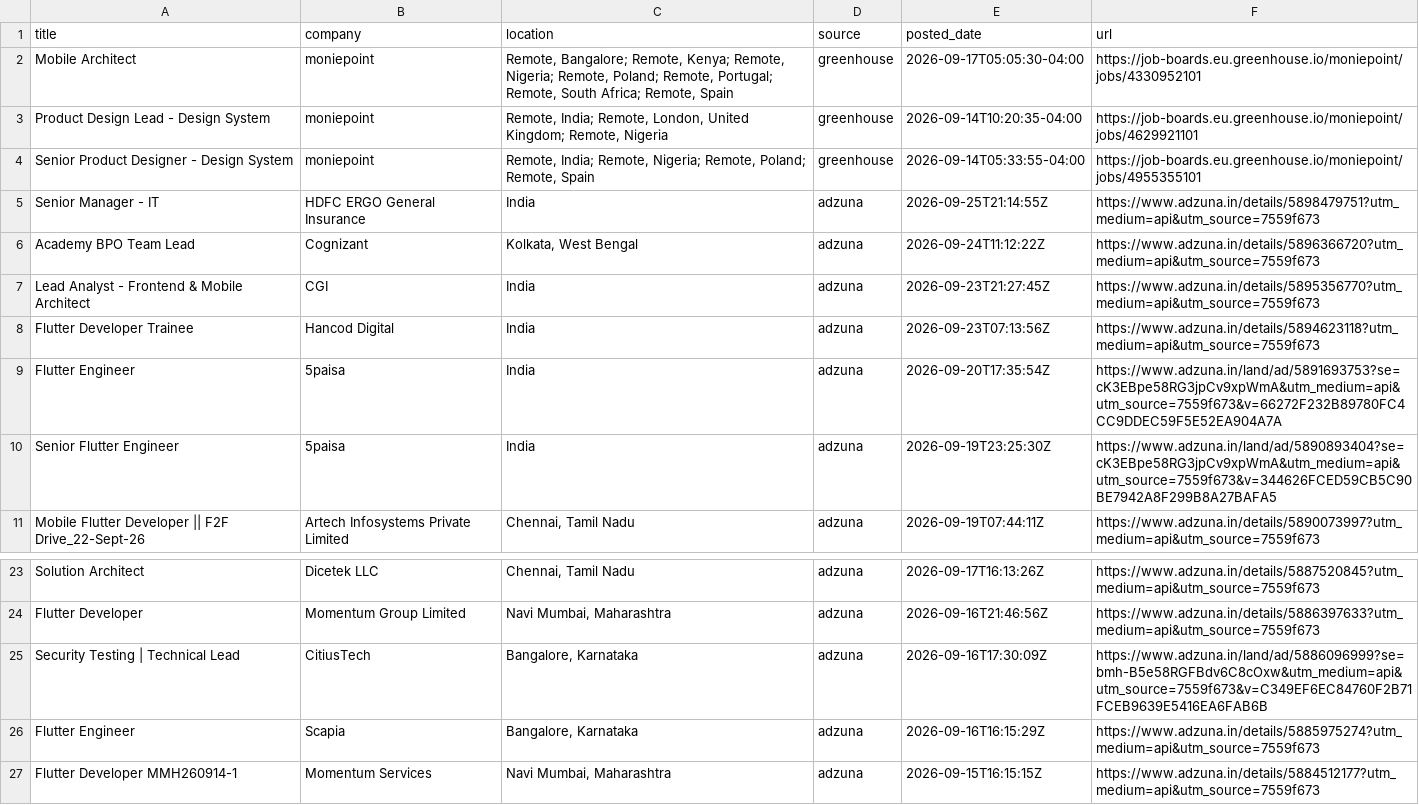
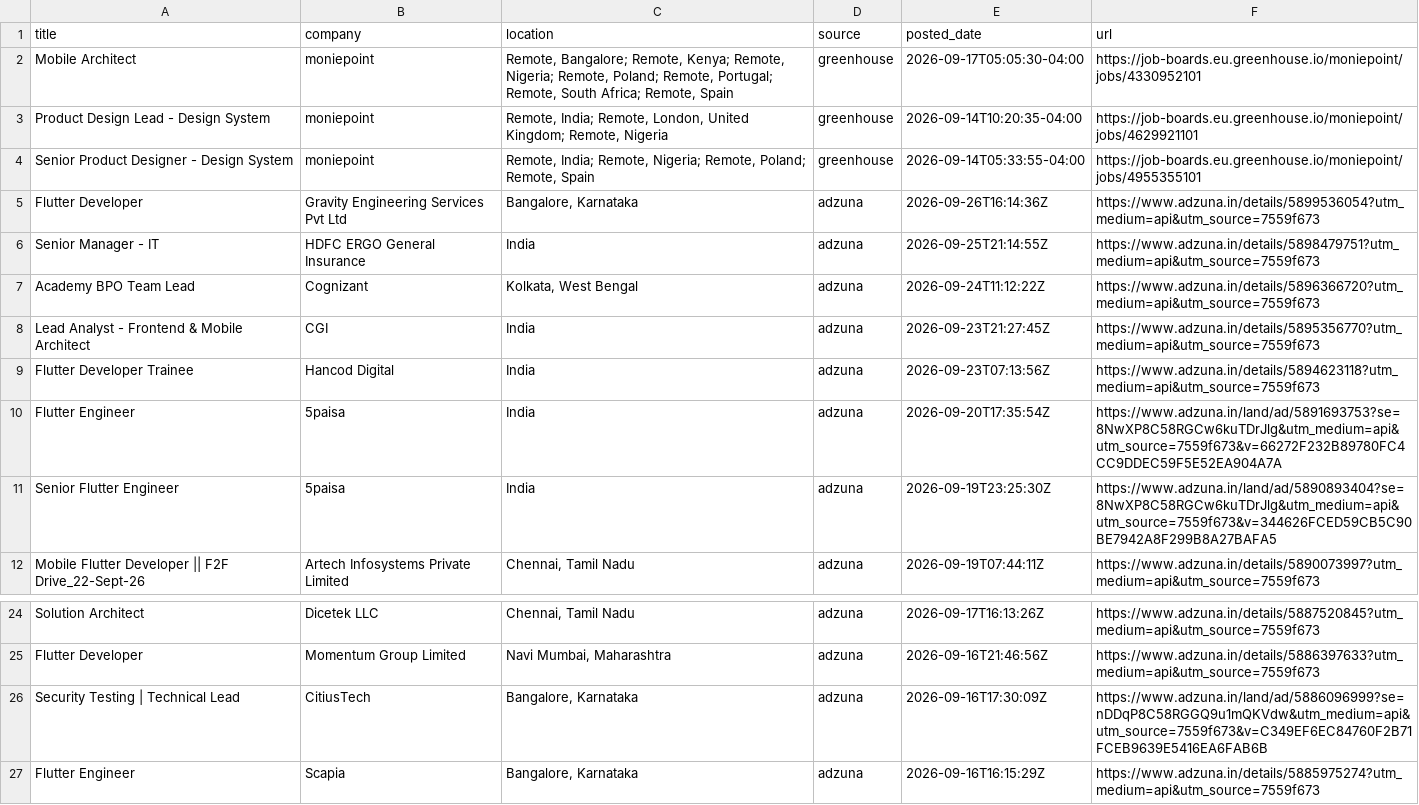
Before and after one commit to jatin-web/flutter-jobs-finder, a CSV file: output/flutter_jobs.csv, drawn as a sheet; only a part is shown, gaps mark what is left out; the shorter side is filled out with more unchanged rows.

```diff
--- a/output/flutter_jobs.csv
+++ b/output/flutter_jobs.csv
@@ -4,2 +4,3 @@ Product Design Lead - Design System,moniepoint,"Remote, India; Remote, London, U
 Senior Product Designer - Design System,moniepoint,"Remote, India; Remote, Nigeria; Remote, Poland; Remote, Spain",greenhouse,2026-09-14T05:33:55-04:00,https://job-boards.eu.greenhouse.io/moniepoint/jobs/4955355101
+Flutter Developer,Gravity Engineering Services Pvt Ltd,"Bangalore, Karnataka",adzuna,2026-09-26T16:14:36Z,https://www.adzuna.in/details/5899536054?utm_medium=api&utm_source=7559f673
 Senior Manager - IT,HDFC ERGO General Insurance,India,adzuna,2026-09-25T21:14:55Z,https://www.adzuna.in/details/5898479751?utm_medium=api&utm_source=7559f673
@@ -8,4 +9,4 @@ Lead Analyst - Frontend & Mobile Architect,CGI,India,adzuna,2026-09-23T21:27:45Z
 Flutter Developer Trainee,Hancod Digital,India,adzuna,2026-09-23T07:13:56Z,https://www.adzuna.in/details/5894623118?utm_medium=api&utm_source=7559f673
-Flutter Engineer,5paisa,India,adzuna,2026-09-20T17:35:54Z,https://www.adzuna.in/land/ad/5891693753?se=cK3EBpe58RG3jpCv9xpWmA&utm_medium=api&utm_source=7559f673&v=66272F232B89780FC4CC9DDEC59F5E52EA904A7A
-Senior Flutter Engineer,5paisa,India,adzuna,2026-09-19T23:25:30Z,https://www.adzuna.in/land/ad/5890893404?se=cK3EBpe58RG3jpCv9xpWmA&utm_medium=api&utm_source=7559f673&v=344626FCED59CB5C90BE7942A8F299B8A27BAFA5
+Flutter Engineer,5paisa,India,adzuna,2026-09-20T17:35:54Z,https://www.adzuna.in/land/ad/5891693753?se=8NwXP8C58RGCw6kuTDrJlg&utm_medium=api&utm_source=7559f673&v=66272F232B89780FC4CC9DDEC59F5E52EA904A7A
+Senior Flutter Engineer,5paisa,India,adzuna,2026-09-19T23:25:30Z,https://www.adzuna.in/land/ad/5890893404?se=8NwXP8C58RGCw6kuTDrJlg&utm_medium=api&utm_source=7559f673&v=344626FCED59CB5C90BE7942A8F299B8A27BAFA5
 Mobile Flutter Developer || F2F Drive_22-Sept-26,Artech Infosystems Private Limited,"Chennai, Tamil Nadu",adzuna,2026-09-19T07:44:11Z,https://www.adzuna.in/details/5890073997?utm_medium=api&utm_source=7559f673
@@ -24,3 +25,3 @@ Solution Architect,Dicetek LLC,"Chennai, Tamil Nadu",adzuna,2026-09-17T16:13:26Z
 Flutter Developer,Momentum Group Limited,"Navi Mumbai, Maharashtra",adzuna,2026-09-16T21:46:56Z,https://www.adzuna.in/details/5886397633?utm_medium=api&utm_source=7559f673
-Security Testing | Technical Lead,CitiusTech,"Bangalore, Karnataka",adzuna,2026-09-16T17:30:09Z,https://www.adzuna.in/land/ad/5886096999?se=bmh-B5e58RGFBdv6C8cOxw&utm_medium=api&utm_source=7559f673&v=C349EF6EC84760F2B71FCEB9639E5416EA6FAB6B
+Security Testing | Technical Lead,CitiusTech,"Bangalore, Karnataka",adzuna,2026-09-16T17:30:09Z,https://www.adzuna.in/land/ad/5886096999?se=nDDqP8C58RGGQ9u1mQKVdw&utm_medium=api&utm_source=7559f673&v=C349EF6EC84760F2B71FCEB9639E5416EA6FAB6B
 Flutter Engineer,Scapia,"Bangalore, Karnataka",adzuna,2026-09-16T16:15:29Z,https://www.adzuna.in/details/5885975274?utm_medium=api&utm_source=7559f673
```
Also changed, not shown: 4 other files.
